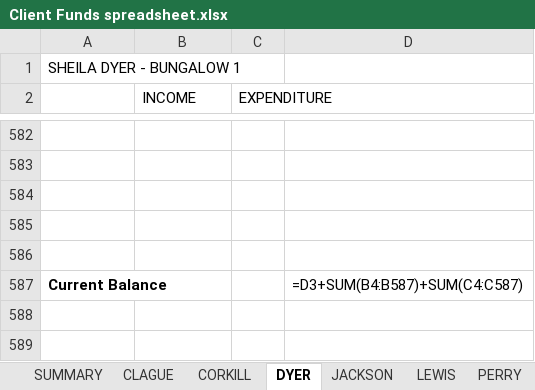
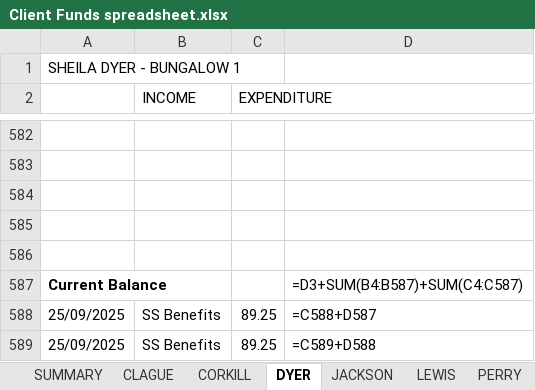
Before and after one commit to Lundon-Robinson/LDCC1, an Excel workbook: Client Funds spreadsheet.xlsx, sheet DYER, drawn as a sheet; only a part is shown, gaps mark what is left out; values as stored, in another font and other column widths than the file's, no borders; formulas without a stored value are shown as written; the diff names each change by its address in the sheet, - before the commit and + after, or states it on an @@ line.

```diff
--- a/Client Funds spreadsheet.xlsx (sheet DYER)
+++ b/Client Funds spreadsheet.xlsx (sheet DYER)
+row 588: 25/09/2025 | SS Benefits | 89.25 | =C588+D587
+row 589: 25/09/2025 | SS Benefits | 89.25 | =C589+D588
```
Also changed, not shown: sheet CORKILL, sheet CLAGUE, sheet SUMMARY, hidden cells, Deposit & Withdrawal Sheet.xlsx, Weekly SS Benefits/2025-2026/Weeks 27-39.xlsx, 2 other files.
